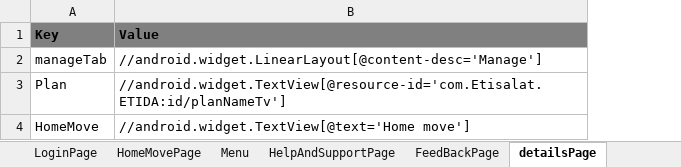
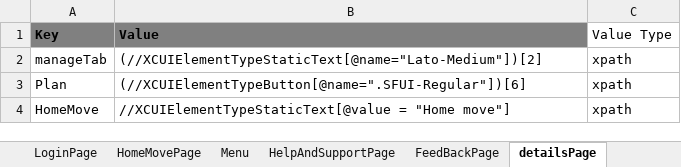
Before and after one commit to slkhiautomation/Etisalat_DigiApp_Automation, an Excel workbook: Selenium-Scripts/src/DigitalApp_IOS_Identifiers.xlsx, sheet detailsPage, drawn as a sheet; values as stored, in another font and other column widths than the file's, no borders; the diff names each change by its address in the sheet, - before the commit and + after, or states it on an @@ line.

Commit message:
Home Mome and other code level changes on Report

```diff
--- a/Selenium-Scripts/src/DigitalApp_IOS_Identifiers.xlsx (sheet detailsPage)
+++ b/Selenium-Scripts/src/DigitalApp_IOS_Identifiers.xlsx (sheet detailsPage)
+column C (Value Type), rows 2-4: all xpath
-B2 (Value): //android.widget.LinearLayout[@content-desc='Manage']
+B2 (Value): (//XCUIElementTypeStaticText[@name="Lato-Medium"])[2]
-B3 (Value): //android.widget.TextView[@resource-id='com.Etisalat.ETIDA:id/planNameTv']
+B3 (Value): (//XCUIElementTypeButton[@name=".SFUI-Regular"])[6]
-B4 (Value): //android.widget.TextView[@text='Home move']
+B4 (Value): //XCUIElementTypeStaticText[@value = "Home move"]
```
Also changed, not shown: sheet HomeMovePage, sheet HomePage, other sheet tabs, Selenium-Scripts/src/DigitalApp.xlsx, 11 other files.
